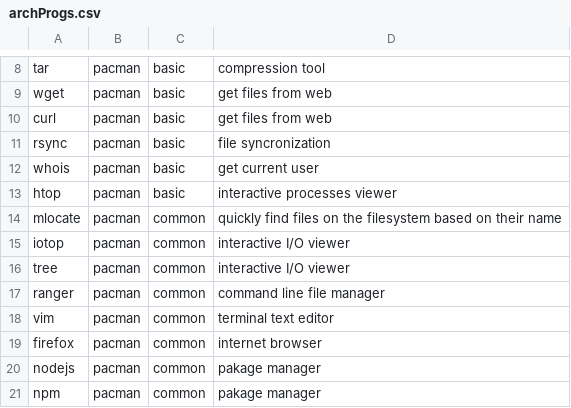
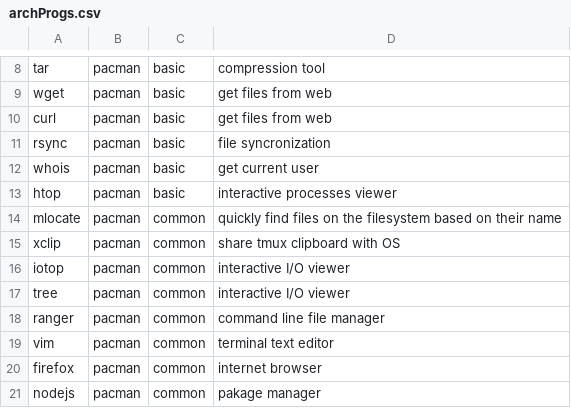
Before and after one commit to BLeeEZ/dotfiles, a CSV file: archProgs.csv, drawn as a sheet; only a part is shown, gaps mark what is left out; the shorter side is filled out with more unchanged rows.

Commit message:
arch: install xclip for tmux clipboard

```diff
--- a/archProgs.csv
+++ b/archProgs.csv
@@ -14,2 +14,3 @@ htop,pacman,basic,interactive processes viewer
 mlocate,pacman,common,quickly find files on the filesystem based on their name
+xclip,pacman,common,share tmux clipboard with OS
 iotop,pacman,common,interactive I/O viewer
```
